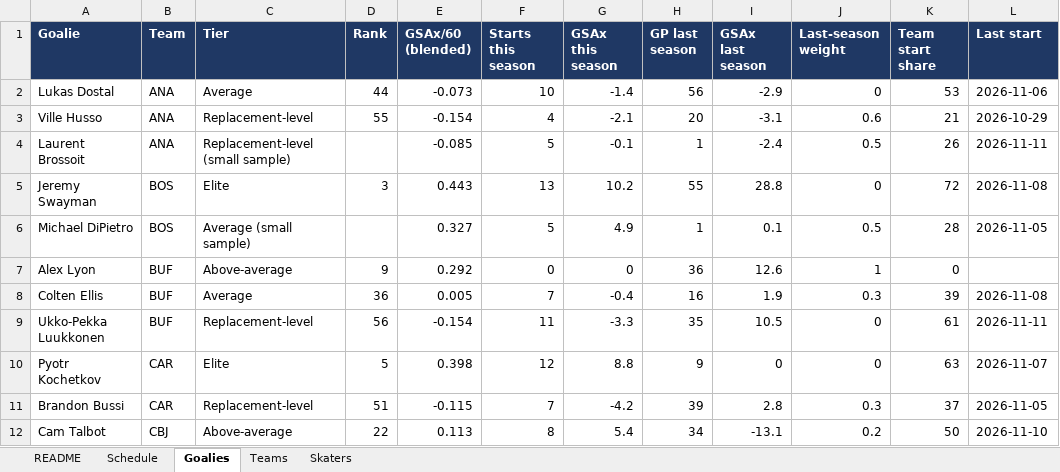
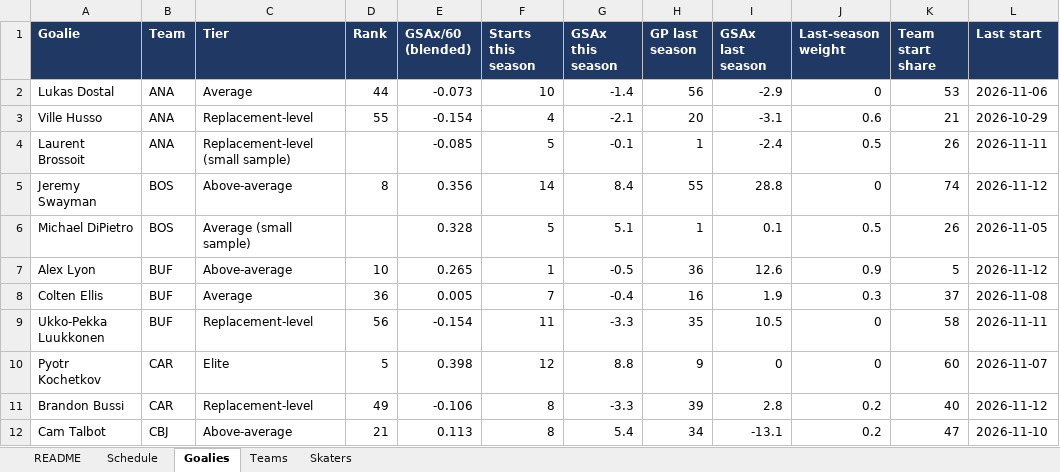
Before and after one commit to vimmer77/nhl-data, an Excel workbook: output/nhl_daily_data.xlsx, sheet Goalies, drawn as a sheet; only a part is shown; values as stored, in another font and other column widths than the file's, no borders; the diff covers the shown part only; the diff names each change by its address in the sheet, - before the commit and + after, or states it on an @@ line.

```diff
--- a/output/nhl_daily_data.xlsx (sheet Goalies)
+++ b/output/nhl_daily_data.xlsx (sheet Goalies)
-C5 (Tier): Elite
+C5 (Tier): Above-average
-D5 (Rank): 3
+D5 (Rank): 8
-E5 (GSAx/60 (blended)): 0.443
+E5 (GSAx/60 (blended)): 0.356
-F5 (Starts this season): 13
+F5 (Starts this season): 14
-G5 (GSAx this season): 10.2
+G5 (GSAx this season): 8.4
-K5 (Team start share): 72
+K5 (Team start share): 74
-L5 (Last start): 2026-11-08
+L5 (Last start): 2026-11-12
-E6 (GSAx/60 (blended)): 0.327
+E6 (GSAx/60 (blended)): 0.328
-G6 (GSAx this season): 4.9
+G6 (GSAx this season): 5.1
-K6 (Team start share): 28
+K6 (Team start share): 26
-D7 (Rank): 9
+D7 (Rank): 10
-E7 (GSAx/60 (blended)): 0.292
+E7 (GSAx/60 (blended)): 0.265
-F7 (Starts this season): 0
+F7 (Starts this season): 1
-G7 (GSAx this season): 0
+G7 (GSAx this season): -0.5
-J7 (Last-season weight): 1
+J7 (Last-season weight): 0.9
-K7 (Team start share): 0
+K7 (Team start share): 5
-L7 (Last start): (empty)
+L7 (Last start): 2026-11-12
-K8 (Team start share): 39
+K8 (Team start share): 37
-K9 (Team start share): 61
+K9 (Team start share): 58
-K10 (Team start share): 63
+K10 (Team start share): 60
-D11 (Rank): 51
+D11 (Rank): 49
-E11 (GSAx/60 (blended)): -0.115
+E11 (GSAx/60 (blended)): -0.106
-F11 (Starts this season): 7
+F11 (Starts this season): 8
-G11 (GSAx this season): -4.2
+G11 (GSAx this season): -3.3
-J11 (Last-season weight): 0.3
+J11 (Last-season weight): 0.2
-K11 (Team start share): 37
+K11 (Team start share): 40
-L11 (Last start): 2026-11-05
+L11 (Last start): 2026-11-12
-D12 (Rank): 22
+D12 (Rank): 21
-K12 (Team start share): 50
+K12 (Team start share): 47
```
Also changed, not shown: 1 added row, 1 removed row and 162 edited cells elsewhere in this sheet, sheet Skaters, sheet Schedule, sheet Teams, sheet README, 11 other files.
